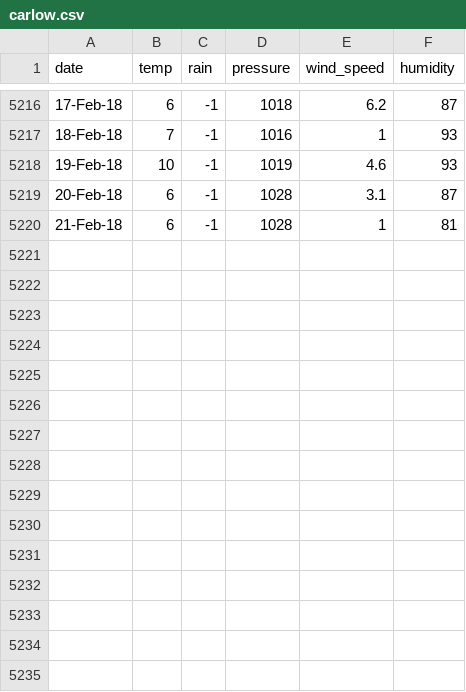
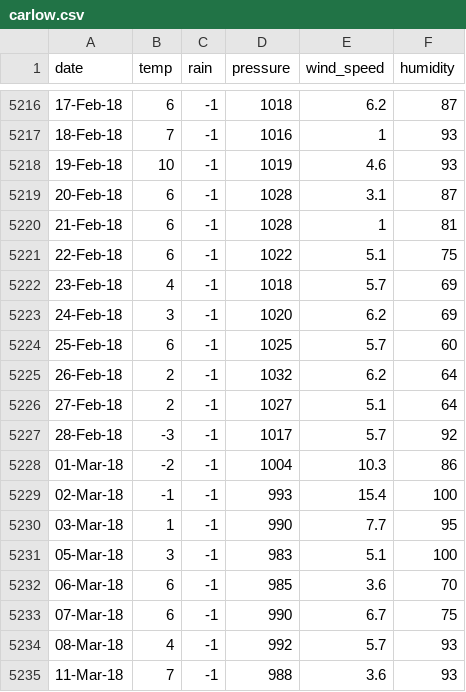
Before and after one commit to oconnel6/fyp-code, a CSV file: merger/carlow.csv, drawn as a sheet; only a part is shown, gaps mark what is left out; the diff names each change by its address in the sheet, - before the commit and + after, or states it on an @@ line.

```diff
--- a/merger/carlow.csv
+++ b/merger/carlow.csv
+row 5221: 22-Feb-18 | 6 | -1 | 1022 | 5.1 | 75
+row 5222: 23-Feb-18 | 4 | -1 | 1018 | 5.7 | 69
+row 5223: 24-Feb-18 | 3 | -1 | 1020 | 6.2 | 69
+row 5224: 25-Feb-18 | 6 | -1 | 1025 | 5.7 | 60
+row 5225: 26-Feb-18 | 2 | -1 | 1032 | 6.2 | 64
+row 5226: 27-Feb-18 | 2 | -1 | 1027 | 5.1 | 64
+row 5227: 28-Feb-18 | -3 | -1 | 1017 | 5.7 | 92
+row 5228: 01-Mar-18 | -2 | -1 | 1004 | 10.3 | 86
+row 5229: 02-Mar-18 | -1 | -1 | 993 | 15.4 | 100
+row 5230: 03-Mar-18 | 1 | -1 | 990 | 7.7 | 95
+row 5231: 05-Mar-18 | 3 | -1 | 983 | 5.1 | 100
+row 5232: 06-Mar-18 | 6 | -1 | 985 | 3.6 | 70
+row 5233: 07-Mar-18 | 6 | -1 | 990 | 6.7 | 75
+row 5234: 08-Mar-18 | 4 | -1 | 992 | 5.7 | 93
+row 5235: 11-Mar-18 | 7 | -1 | 988 | 3.6 | 93
```
Also changed, not shown: merger/cavan.csv, merger/cork.csv, 6 other files.
